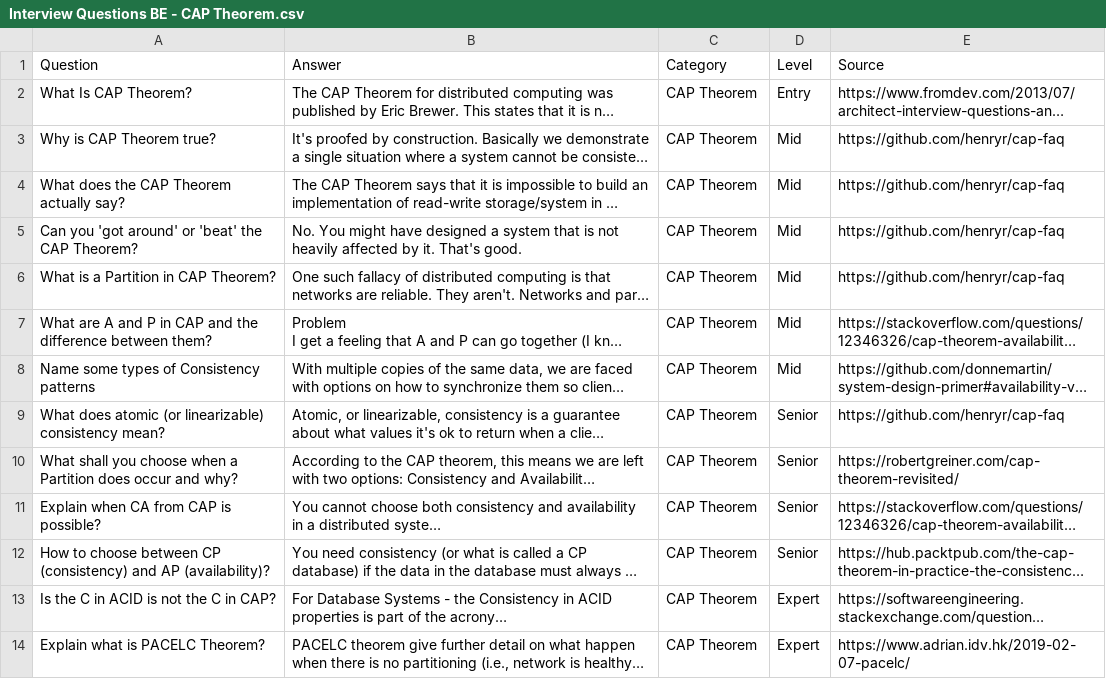
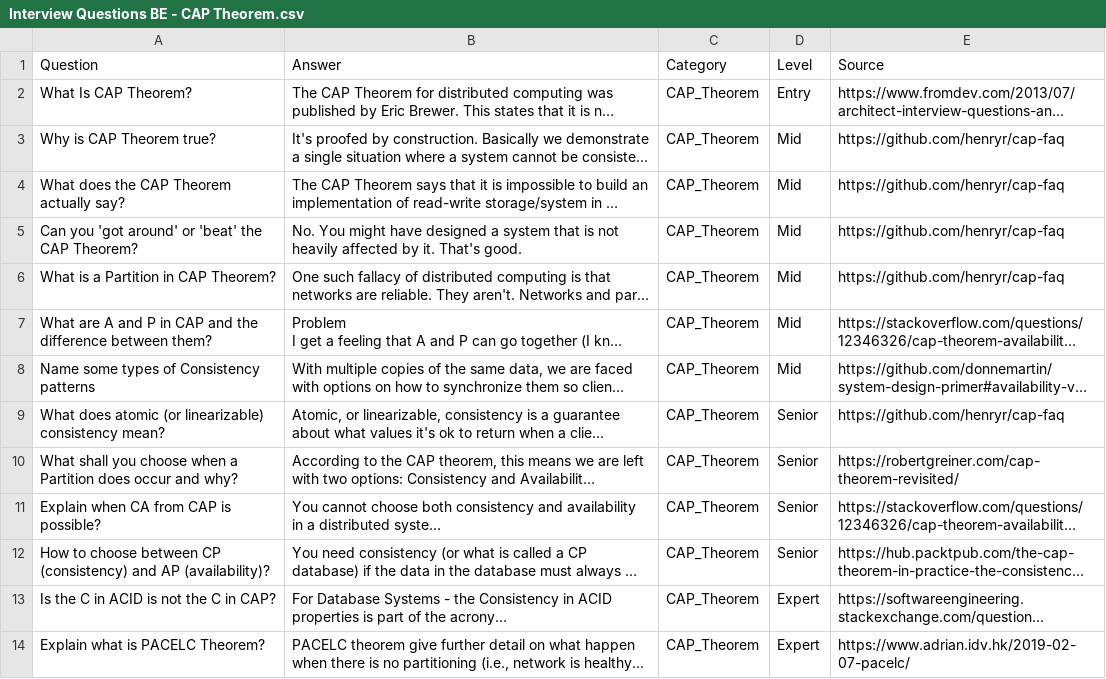
Before and after one commit to MrBolas/InterviewQuestions_API, a CSV file: cmd/questions/Interview Questions BE - CAP Theorem.csv, drawn as a sheet; long unchanged cells end in …; the diff names each change by its address in the sheet, - before the commit and + after, or states it on an @@ line.

Commit message:
Add ListCategories and ListLevels endpoints

```diff
--- a/cmd/questions/Interview Questions BE - CAP Theorem.csv
+++ b/cmd/questions/Interview Questions BE - CAP Theorem.csv
-C2:C14 (Category): CAP Theorem
+C2:C14 (Category): CAP_Theorem
```
Also changed, not shown: 3 other files.
